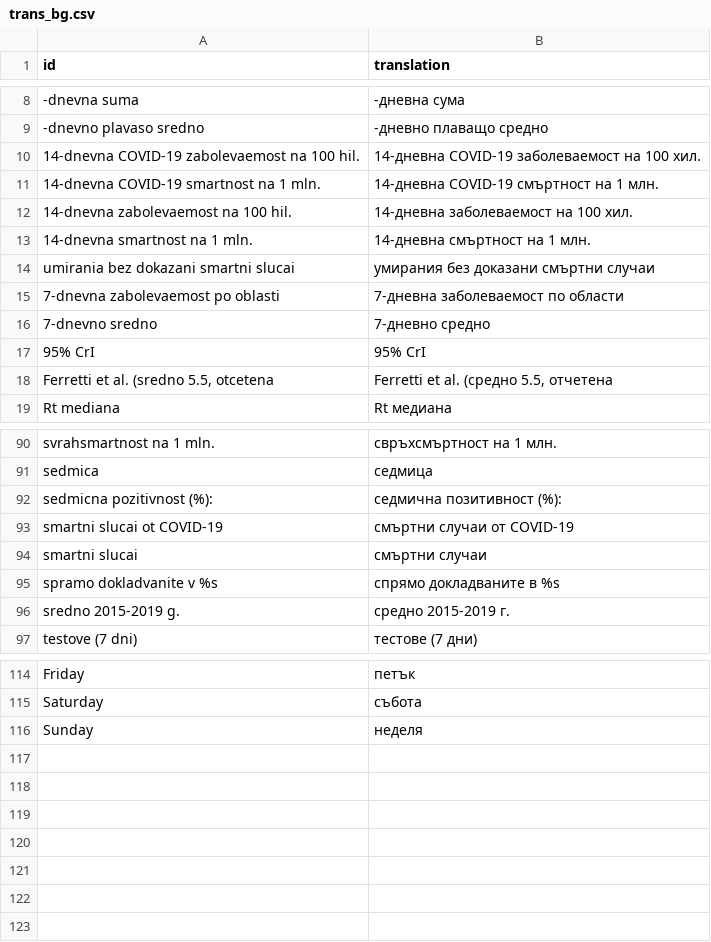
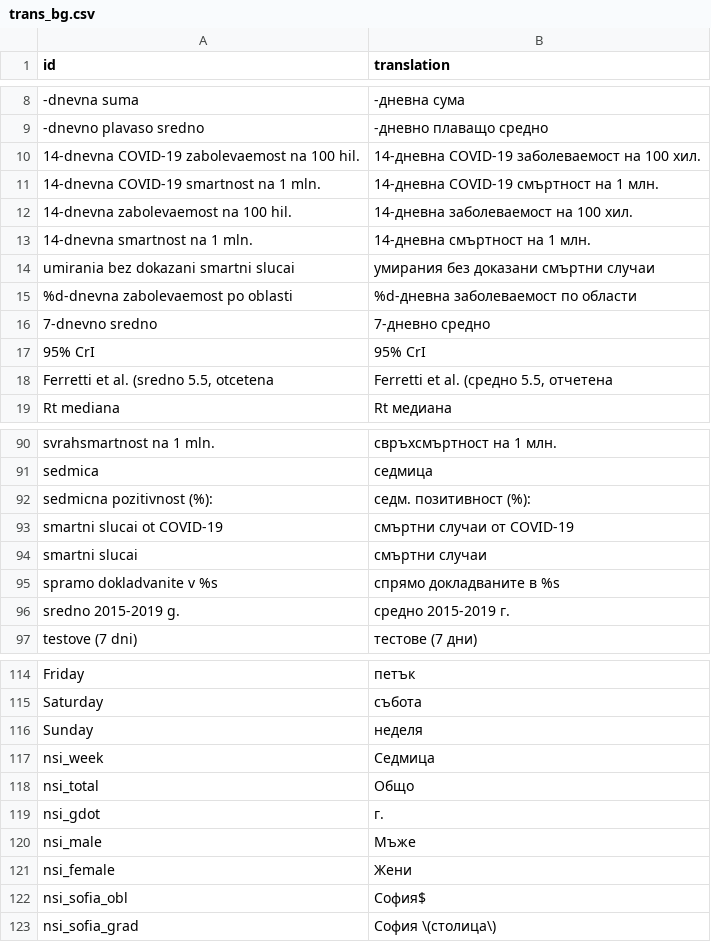
Before and after one commit to StanTraykov/c19bg, a CSV file: data-raw/trans_bg.csv, drawn as a sheet; only a part is shown, gaps mark what is left out.

Commit message:
visuals; nsi_data; tib_read_csv2; fix R plot scaling; docs

```diff
--- a/data-raw/trans_bg.csv
+++ b/data-raw/trans_bg.csv
@@ -14,3 +14,3 @@
 "umirania bez dokazani smartni slucai","умирания без доказани смъртни случаи"
-"7-dnevna zabolevaemost po oblasti","7-дневна заболеваемост по области"
+"%d-dnevna zabolevaemost po oblasti","%d-дневна заболеваемост по области"
 "7-dnevno sredno","7-дневно средно"
@@ -91,3 +91,3 @@
 "sedmica","седмица"
-"sedmicna pozitivnost (%): ","седмична позитивност (%): "
+"sedmicna pozitivnost (%): ","седм. позитивност (%): "
 "smartni slucai ot COVID-19","смъртни случаи от COVID-19"
@@ -116 +116,8 @@
 "Sunday","неделя"
+"nsi_week","Седмица"
+"nsi_total","Общо"
+"nsi_gdot","г."
+"nsi_male","Мъже"
+"nsi_female","Жени"
+"nsi_sofia_obl","София$"
+"nsi_sofia_grad","София \(столица\)"
```
Also changed, not shown: 21 other files.
